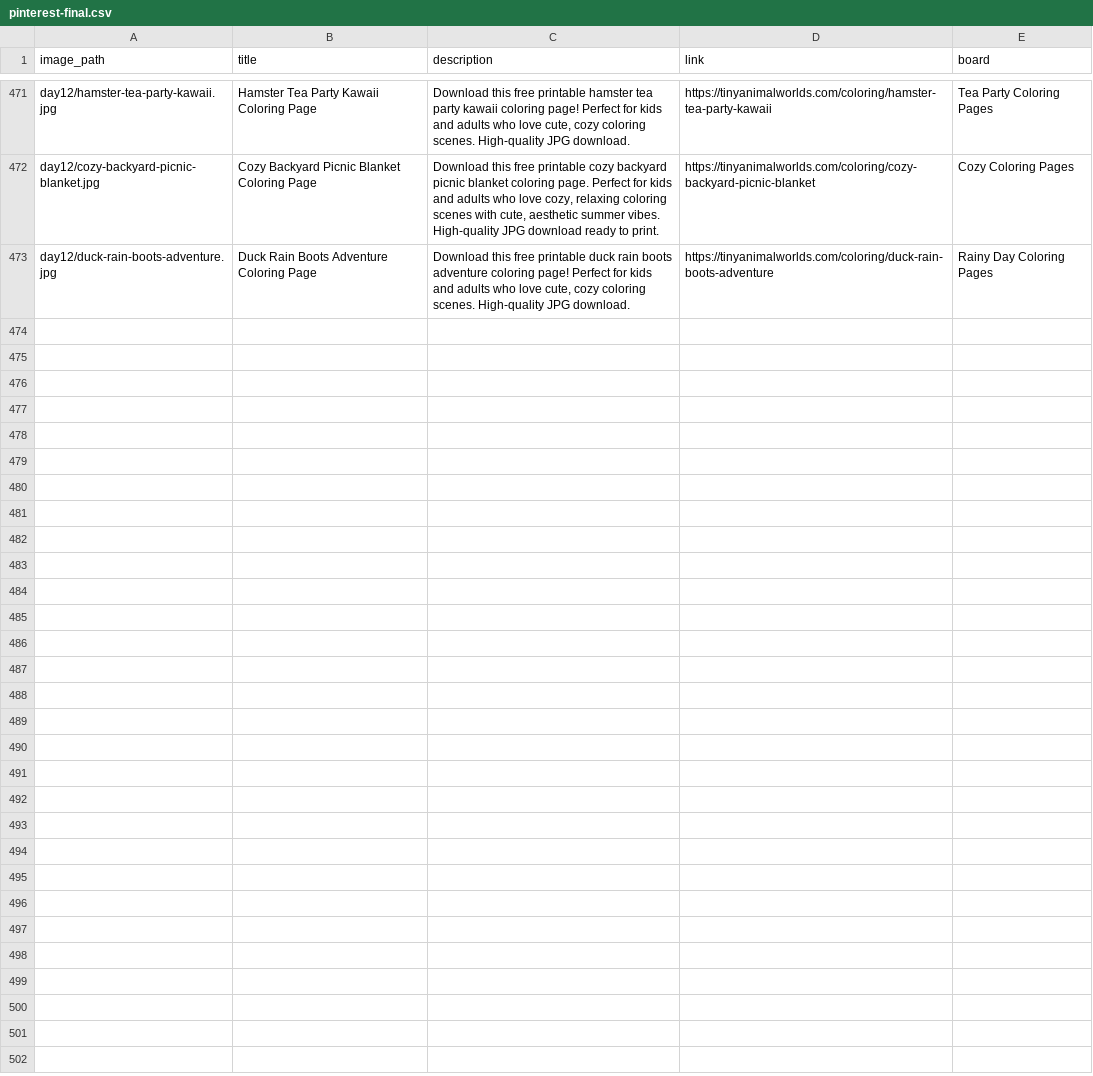
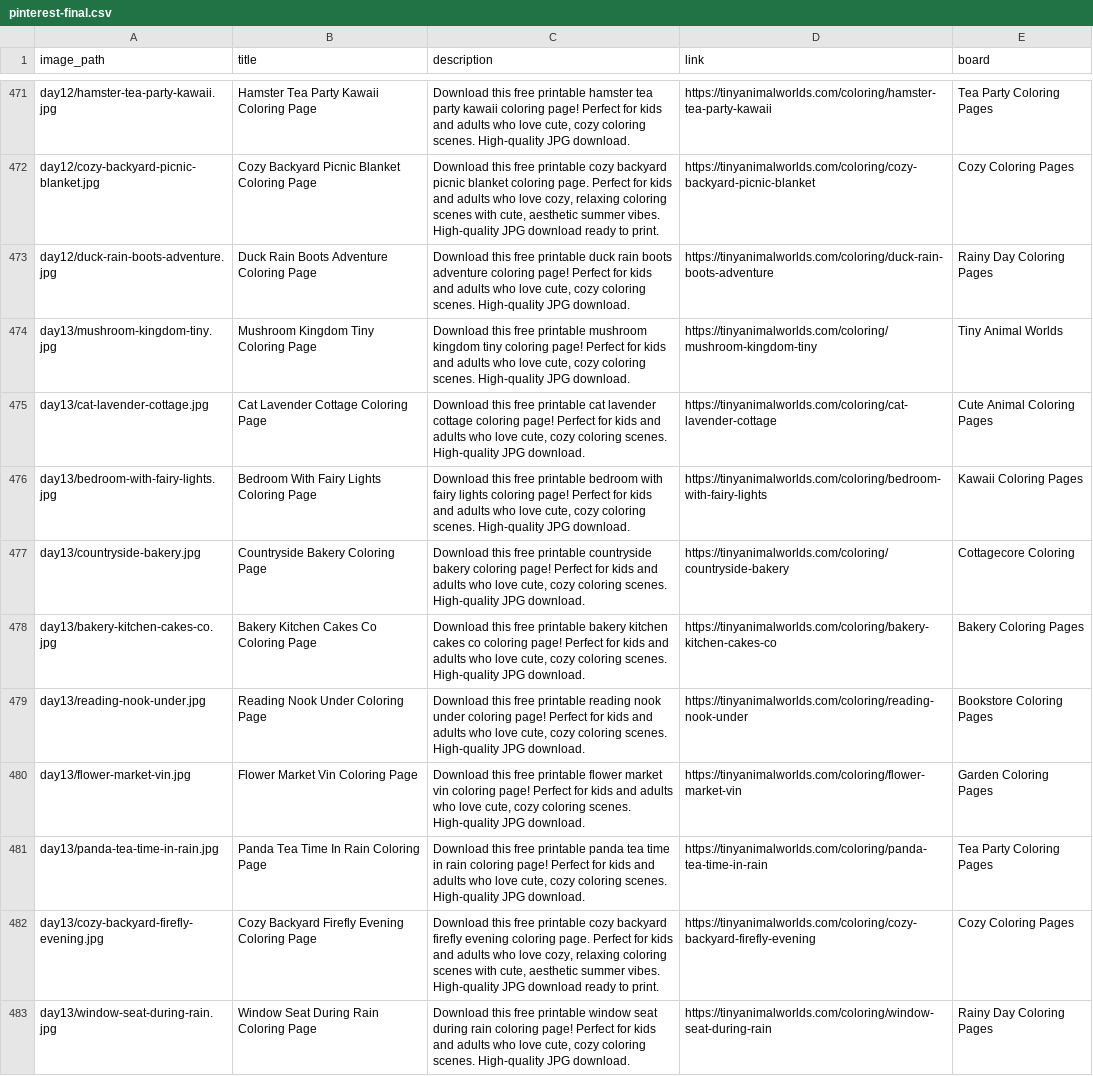
Before and after one commit to a19516112712-png/cozy-coloring-world, a CSV file: pinterest-final.csv, drawn as a sheet; only a part is shown, gaps mark what is left out.

Commit message:
content update: Day13 pinterest pins (10 pins)

```diff
--- a/pinterest-final.csv
+++ b/pinterest-final.csv
@@ -473 +473,11 @@ day12/cozy-backyard-picnic-blanket.jpg,Cozy Backyard Picnic Blanket Coloring Pag
 day12/duck-rain-boots-adventure.jpg,Duck Rain Boots Adventure Coloring Page,"Download this free printable duck rain boots adventure coloring page! Perfect for kids and adults who love cute, cozy coloring scenes. High-quality JPG download.",https://tinyanimalworlds.com/coloring/duck-rain-boots-adventure,Rainy Day Coloring Pages
+day13/mushroom-kingdom-tiny.jpg,Mushroom Kingdom Tiny Coloring Page,"Download this free printable mushroom kingdom tiny coloring page! Perfect for kids and adults who love cute, cozy coloring scenes. High-quality JPG download.",https://tinyanimalworlds.com/coloring/mushroom-kingdom-tiny,Tiny Animal Worlds
+day13/cat-lavender-cottage.jpg,Cat Lavender Cottage Coloring Page,"Download this free printable cat lavender cottage coloring page! Perfect for kids and adults who love cute, cozy coloring scenes. High-quality JPG download.",https://tinyanimalworlds.com/coloring/cat-lavender-cottage,Cute Animal Coloring Pages
+day13/bedroom-with-fairy-lights.jpg,Bedroom With Fairy Lights Coloring Page,"Download this free printable bedroom with fairy lights coloring page! Perfect for kids and adults who love cute, cozy coloring scenes. High-quality JPG download.",https://tinyanimalworlds.com/coloring/bedroom-with-fairy-lights,Kawaii Coloring Pages
+day13/countryside-bakery.jpg,Countryside Bakery Coloring Page,"Download this free printable countryside bakery coloring page! Perfect for kids and adults who love cute, cozy coloring scenes. High-quality JPG download.",https://tinyanimalworlds.com/coloring/countryside-bakery,Cottagecore Coloring
+day13/bakery-kitchen-cakes-co.jpg,Bakery Kitchen Cakes Co Coloring Page,"Download this free printable bakery kitchen cakes co coloring page! Perfect for kids and adults who love cute, cozy coloring scenes. High-quality JPG download.",https://tinyanimalworlds.com/coloring/bakery-kitchen-cakes-co,Bakery Coloring Pages
+day13/reading-nook-under.jpg,Reading Nook Under Coloring Page,"Download this free printable reading nook under coloring page! Perfect for kids and adults who love cute, cozy coloring scenes. High-quality JPG download.",https://tinyanimalworlds.com/coloring/reading-nook-under,Bookstore Coloring Pages
+day13/flower-market-vin.jpg,Flower Market Vin Coloring Page,"Download this free printable flower market vin coloring page! Perfect for kids and adults who love cute, cozy coloring scenes. High-quality JPG download.",https://tinyanimalworlds.com/coloring/flower-market-vin,Garden Coloring Pages
+day13/panda-tea-time-in-rain.jpg,Panda Tea Time In Rain Coloring Page,"Download this free printable panda tea time in rain coloring page! Perfect for kids and adults who love cute, cozy coloring scenes. High-quality JPG download.",https://tinyanimalworlds.com/coloring/panda-tea-time-in-rain,Tea Party Coloring Pages
+day13/cozy-backyard-firefly-evening.jpg,Cozy Backyard Firefly Evening Coloring Page,"Download this free printable cozy backyard firefly evening coloring page. Perfect for kids and adults who love cozy, relaxing coloring scenes with cute, aesthetic summer vibes. High-quality JPG download ready to print.",https://tinyanimalworlds.com/coloring/cozy-backyard-firefly-evening,Cozy Coloring Pages
+day13/window-seat-during-rain.jpg,Window Seat During Rain Coloring Page,"Download this free printable window seat during rain coloring page! Perfect for kids and adults who love cute, cozy coloring scenes. High-quality JPG download.",https://tinyanimalworlds.com/coloring/window-seat-during-rain,Rainy Day Coloring Pages
```
Also changed, not shown: 14 other files.
